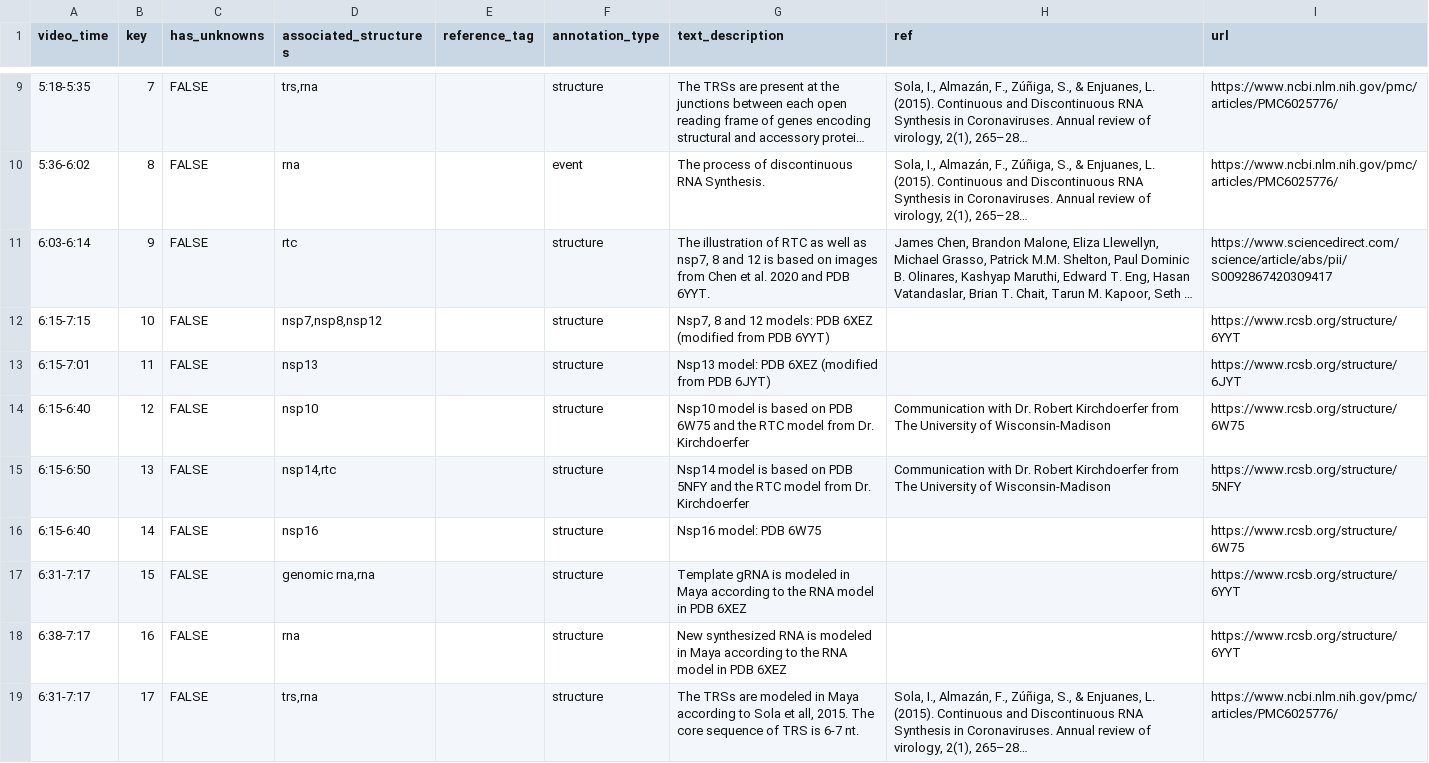
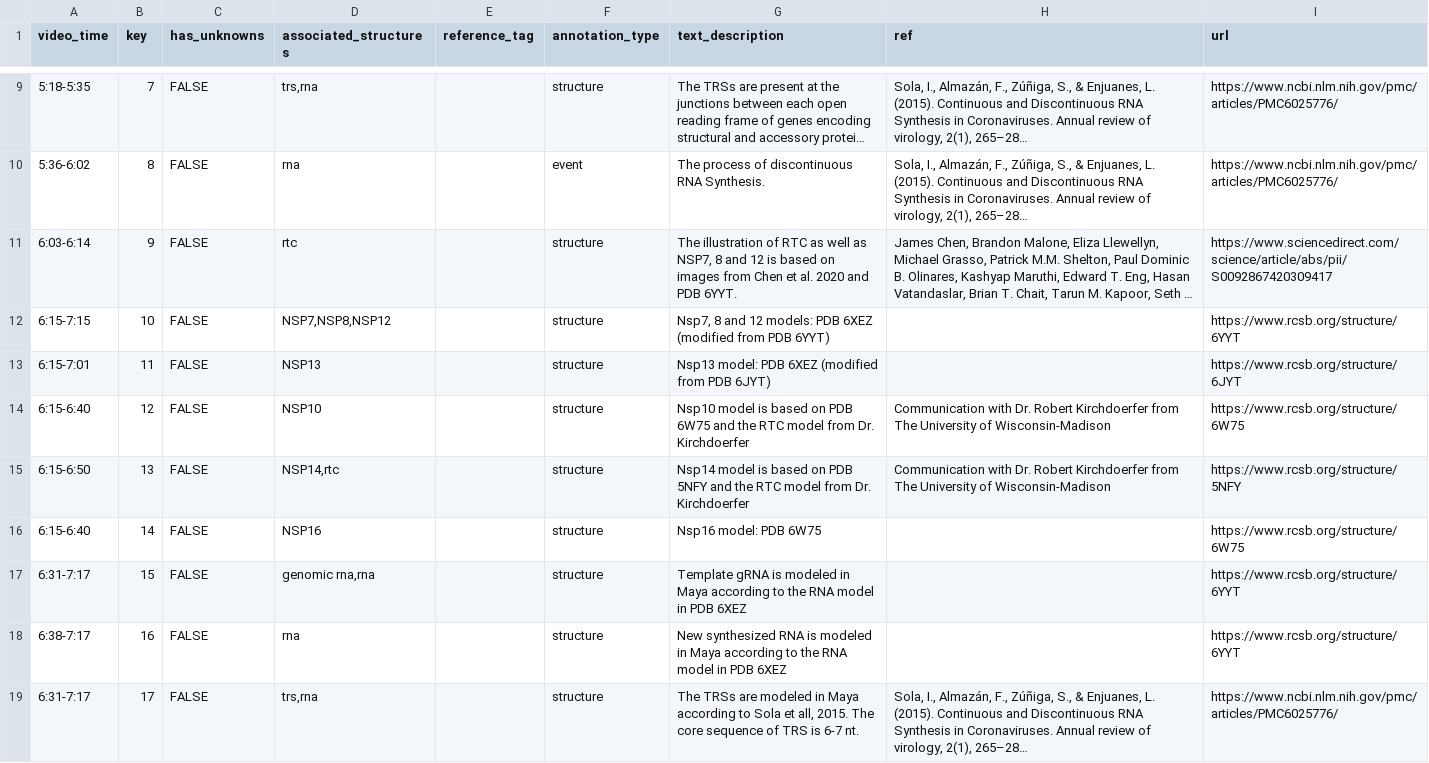
Before and after one commit to visdesignlab/coronavirus-annotation-3, a CSV file: app/static/assets/annotations/Annotation_Ann.csv, drawn as a sheet; only a part is shown, gaps mark what is left out; long unchanged cells end in …; the diff covers the shown part only; the diff names each change by its address in the sheet, - before the commit and + after, or states it on an @@ line.

```diff
--- a/app/static/assets/annotations/Annotation_Ann.csv
+++ b/app/static/assets/annotations/Annotation_Ann.csv
-G11 (text_description): …well as nsp7, 8 and…
+G11 (text_description): …well as NSP7, 8 and…
-D12 (associated_structures): nsp7,nsp8,nsp12
+D12 (associated_structures): NSP7,NSP8,NSP12
-D13 (associated_structures): nsp13
+D13 (associated_structures): NSP13
-D14 (associated_structures): nsp10
+D14 (associated_structures): NSP10
-D15 (associated_structures): nsp14,rtc
+D15 (associated_structures): NSP14,rtc
-D16 (associated_structures): nsp16
+D16 (associated_structures): NSP16
```
Also changed, not shown: 4 edited cells elsewhere in this file, app/static/assets/structures/stuctured_structures_seg2.csv, app/static/assets/structures/stuctured_structures_seg4.csv, 1 other file.
